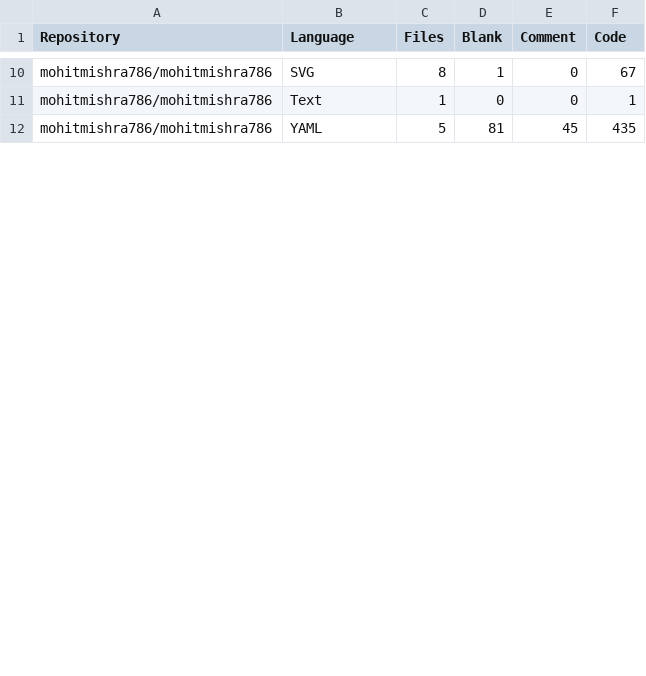
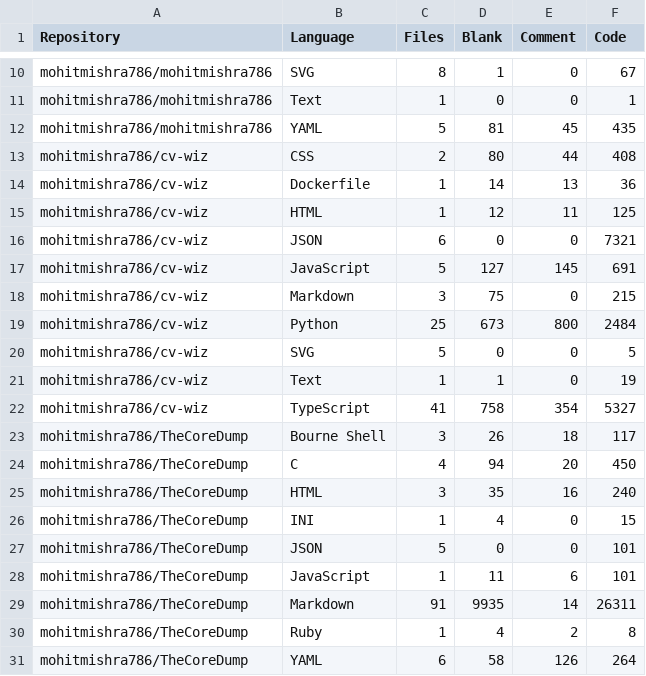
Before and after one commit to mohitmishra786/mohitmishra786, a CSV file: loc_results/detailed_results.csv, drawn as a sheet; only a part is shown, gaps mark what is left out; the diff covers the shown part only.

```diff
--- a/loc_results/detailed_results.csv
+++ b/loc_results/detailed_results.csv
@@ -12 +12,20 @@ mohitmishra786/mohitmishra786,Text,1,0,0,1
 mohitmishra786/mohitmishra786,YAML,5,81,45,435
+mohitmishra786/cv-wiz,CSS,2,80,44,408
+mohitmishra786/cv-wiz,Dockerfile,1,14,13,36
+mohitmishra786/cv-wiz,HTML,1,12,11,125
+mohitmishra786/cv-wiz,JSON,6,0,0,7321
+mohitmishra786/cv-wiz,JavaScript,5,127,145,691
+mohitmishra786/cv-wiz,Markdown,3,75,0,215
+mohitmishra786/cv-wiz,Python,25,673,800,2484
+mohitmishra786/cv-wiz,SVG,5,0,0,5
+mohitmishra786/cv-wiz,Text,1,1,0,19
+mohitmishra786/cv-wiz,TypeScript,41,758,354,5327
+mohitmishra786/TheCoreDump,Bourne Shell,3,26,18,117
+mohitmishra786/TheCoreDump,C,4,94,20,450
+mohitmishra786/TheCoreDump,HTML,3,35,16,240
+mohitmishra786/TheCoreDump,INI,1,4,0,15
+mohitmishra786/TheCoreDump,JSON,5,0,0,101
+mohitmishra786/TheCoreDump,JavaScript,1,11,6,101
+mohitmishra786/TheCoreDump,Markdown,91,9935,14,26311
+mohitmishra786/TheCoreDump,Ruby,1,4,2,8
+mohitmishra786/TheCoreDump,YAML,6,58,126,264
```
Also changed, not shown: 1 added row, 2 removed rows, 30 moved rows and 13 edited cells elsewhere in this file, loc_results/language_summary.csv, loc_results/repo_summary.csv, 4 other files.
